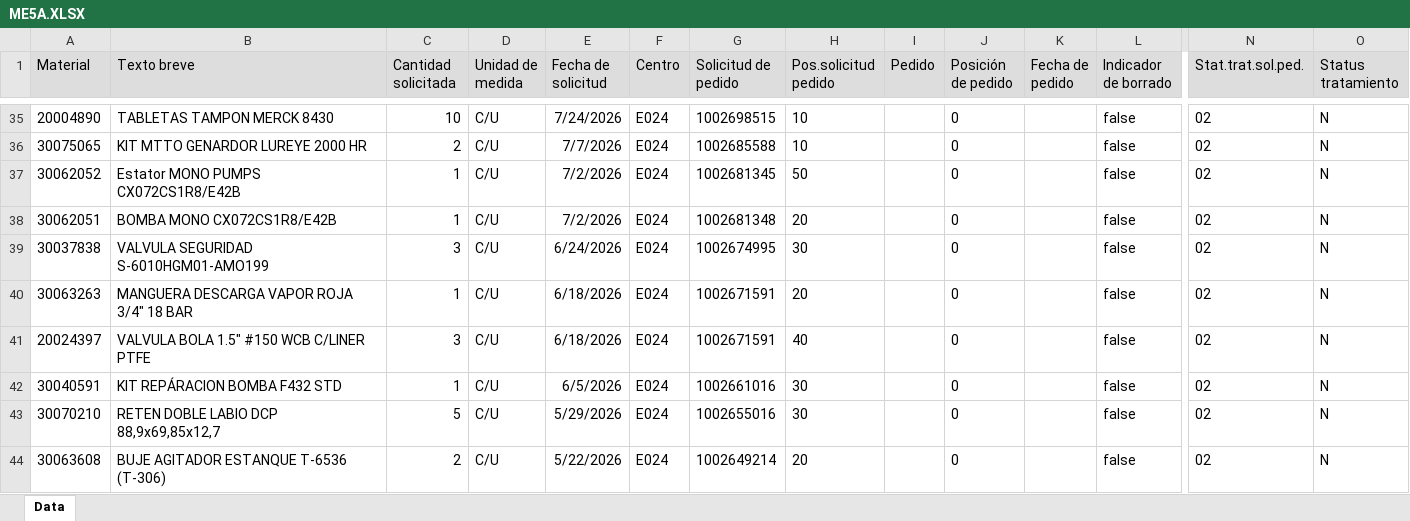
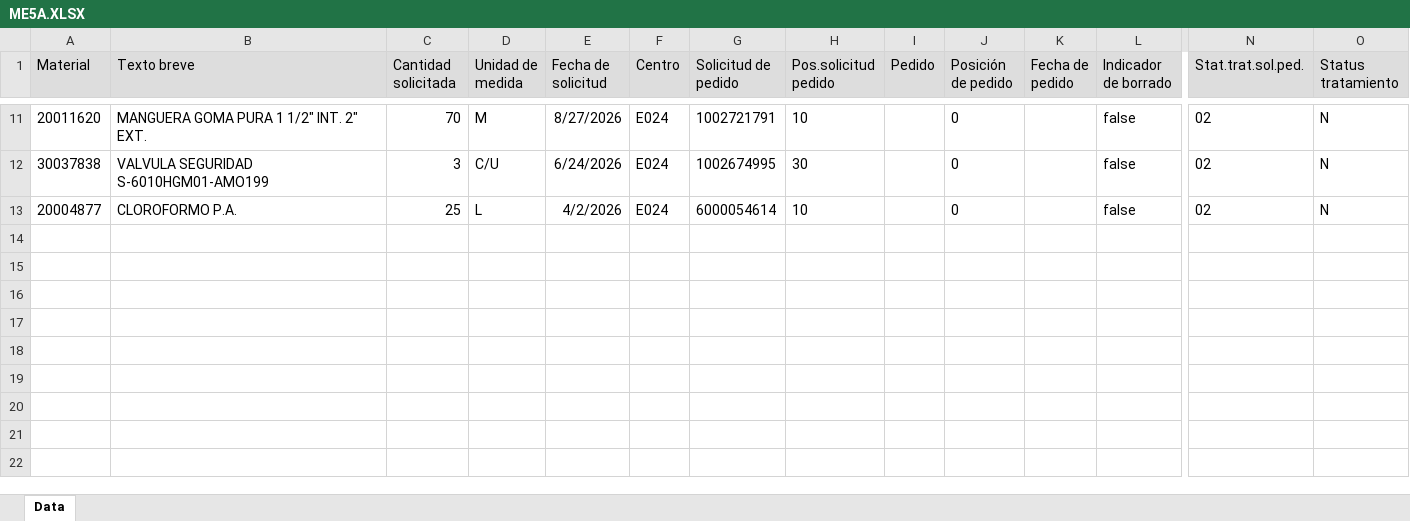
Before and after one commit to francosauriocl/ENAEX-MRP-RIO-LOA, an Excel workbook: mrp-panel-enaex/mrp-panel-enaex/data/ME5A/ME5A.XLSX, sheet Data, drawn as a sheet; only a part is shown, gaps mark what is left out; values as stored, in another font and other column widths than the file's, no borders; removed rows and columns are numbered as before the commit, all else as after; rows hold the shown columns only; the diff covers the shown part only; the diff names each change by its address in the sheet, - before the commit and + after, or states it on an @@ line.

```diff
--- a/mrp-panel-enaex/mrp-panel-enaex/data/ME5A/ME5A.XLSX (sheet Data)
+++ b/mrp-panel-enaex/mrp-panel-enaex/data/ME5A/ME5A.XLSX (sheet Data)
-A11 (Material): 20004890
+A11 (Material): 20011620
-B11 (Texto breve): TABLETAS TAMPON MERCK 8430
+B11 (Texto breve): MANGUERA GOMA PURA 1 1/2" INT. 2" EXT.
-C11 (Cantidad solicitada): 10
+C11 (Cantidad solicitada): 70
-D11 (Unidad de medida): C/U
+D11 (Unidad de medida): M
-E11 (Fecha de solicitud): 7/24/2026
+E11 (Fecha de solicitud): 8/27/2026
-G11 (Solicitud de pedido): 1002698515
+G11 (Solicitud de pedido): 1002721791
-row 36: 30075065 | KIT MTTO GENARDOR LUREYE 2000 HR | 2 | C/U | 7/7/2026 | E024 | 1002685588 | 10 |  | 0 |  | false | 02 | N
-row 37: 30062052 | Estator MONO PUMPS CX072CS1R8/E42B | 1 | C/U | 7/2/2026 | E024 | 1002681345 | 50 |  | 0 |  | false | 02 | N
-row 38: 30062051 | BOMBA MONO CX072CS1R8/E42B | 1 | C/U | 7/2/2026 | E024 | 1002681348 | 20 |  | 0 |  | false | 02 | N
-row 40: 30063263 | MANGUERA DESCARGA VAPOR ROJA 3/4" 18 BAR | 1 | C/U | 6/18/2026 | E024 | 1002671591 | 20 |  | 0 |  | false | 02 | N
-row 41: 20024397 | VALVULA BOLA 1.5" #150 WCB C/LINER PTFE | 3 | C/U | 6/18/2026 | E024 | 1002671591 | 40 |  | 0 |  | false | 02 | N
-row 42: 30040591 | KIT REPÁRACION BOMBA F432 STD | 1 | C/U | 6/5/2026 | E024 | 1002661016 | 30 |  | 0 |  | false | 02 | N
-row 43: 30070210 | RETEN DOBLE LABIO DCP 88,9x69,85x12,7 | 5 | C/U | 5/29/2026 | E024 | 1002655016 | 30 |  | 0 |  | false | 02 | N
-row 44: 30063608 | BUJE AGITADOR ESTANQUE T-6536 (T-306) | 2 | C/U | 5/22/2026 | E024 | 1002649214 | 20 |  | 0 |  | false | 02 | N
+row 13: 20004877 | CLOROFORMO P.A. | 25 | L | 4/2/2026 | E024 | 6000054614 | 10 |  | 0 |  | false | 02 | N
```
Also changed, not shown: 1 added row, 25 removed rows and 37 edited cells elsewhere in this sheet, mrp-panel-enaex/mrp-panel-enaex/data/ME2M/ME2M.XLSX, mrp-panel-enaex/mrp-panel-enaex/data/MM60/MM60.XLSX, 4 other files.
